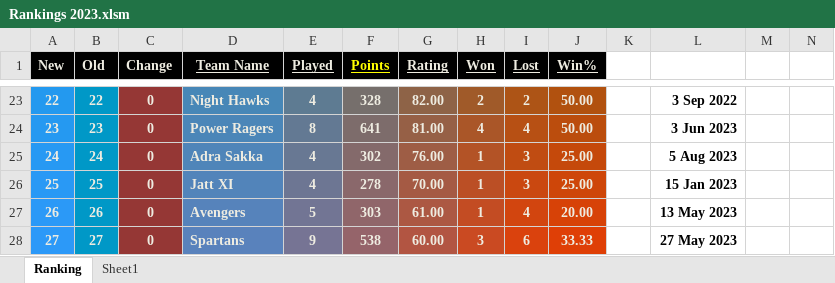
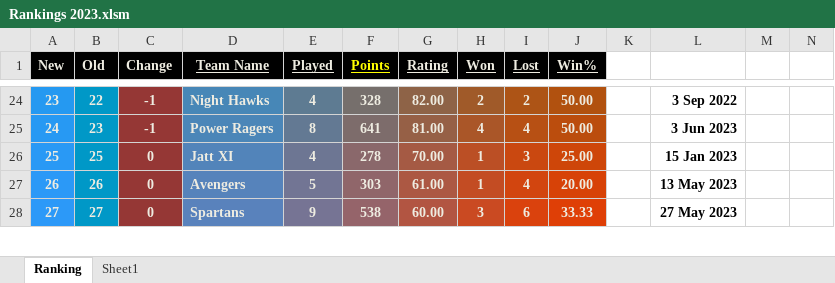
Before and after one commit to Sachienmittal/RRCC, an Excel workbook: Records/Rankings 2023.xlsm, sheet Ranking, drawn as a sheet; only a part is shown, gaps mark what is left out; values as stored, in another font and other column widths than the file's, no borders; conditional formats not drawn; removed rows and columns are numbered as before the commit, all else as after; rows hold the shown columns only; the diff covers the shown part only; the diff names each change by its address in the sheet, - before the commit and + after, or states it on an @@ line.

Commit message:
20230813 Adra Sakka vs Astonishers

```diff
--- a/Records/Rankings 2023.xlsm (sheet Ranking)
+++ b/Records/Rankings 2023.xlsm (sheet Ranking)
@@ column A (New) renumbered between rows 10 and 25 @@
-C24:C25 (Change): 0
+C24:C25 (Change): -1
-row 25: 24 | 24 | 0 | Adra Sakka | 4 | 302 | 76.00 | 1 | 3 | 25.00 |  | 5 Aug 2023
```
Also changed, not shown: 3 added rows, 2 removed rows, 57 edited cells and cell formats elsewhere in this sheet, formulas that keep their value.
